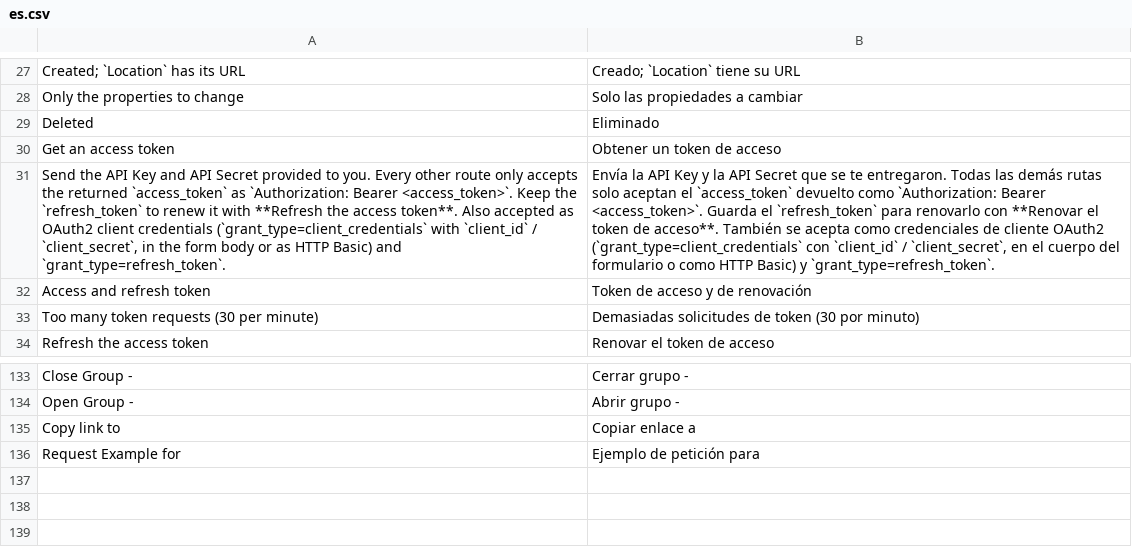
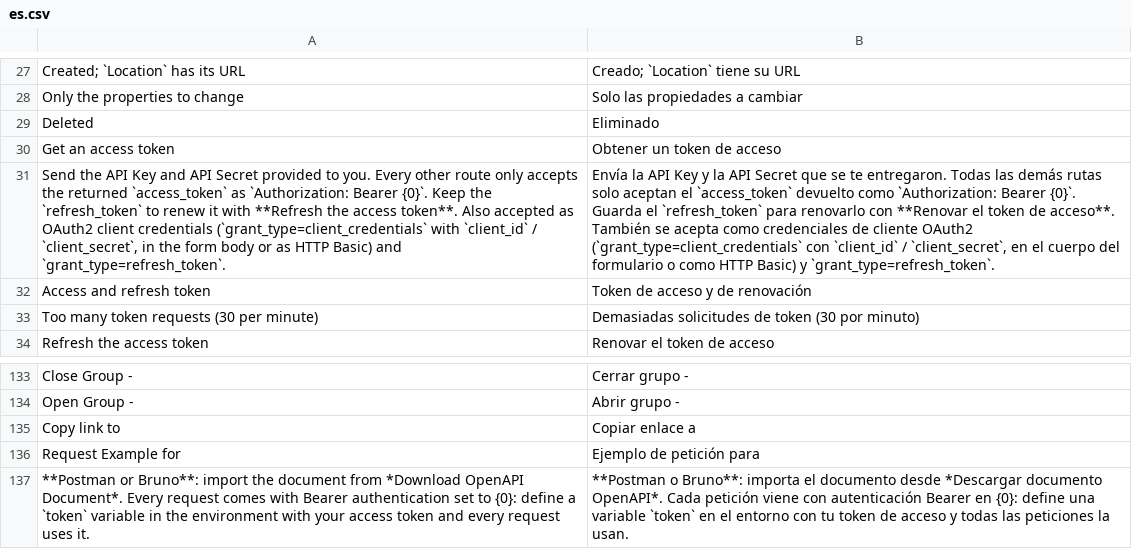
Before and after one commit to cesitar20/fraxis, a CSV file: fraxis/translations/es.csv, drawn as a sheet; only a part is shown, gaps mark what is left out; the diff names each change by its address in the sheet, - before the commit and + after, or states it on an @@ line.

```diff
--- a/fraxis/translations/es.csv
+++ b/fraxis/translations/es.csv
-A31: …`Authorization: Bearer <access_token>`. Keep the…
+A31: …`Authorization: Bearer {0}`. Keep the…
-B31: …`Authorization: Bearer <access_token>`. Guarda el…
+B31: …`Authorization: Bearer {0}`. Guarda el…
+row 137: **Postman or Bruno**: import the document from *Download OpenAPI Document*. Every request comes with Bearer authentication set to {0}: define a `token` variable in the environment with your access token and every request uses it. | **Postman o Bruno**: importa el documento desde *Descargar documento OpenAPI*. Cada petición viene con autenticación Bearer en {0}: define una variable `token` en el entorno con tu token de acceso y todas las peticiones la usan.
```
Also changed, not shown: 1 other file.
